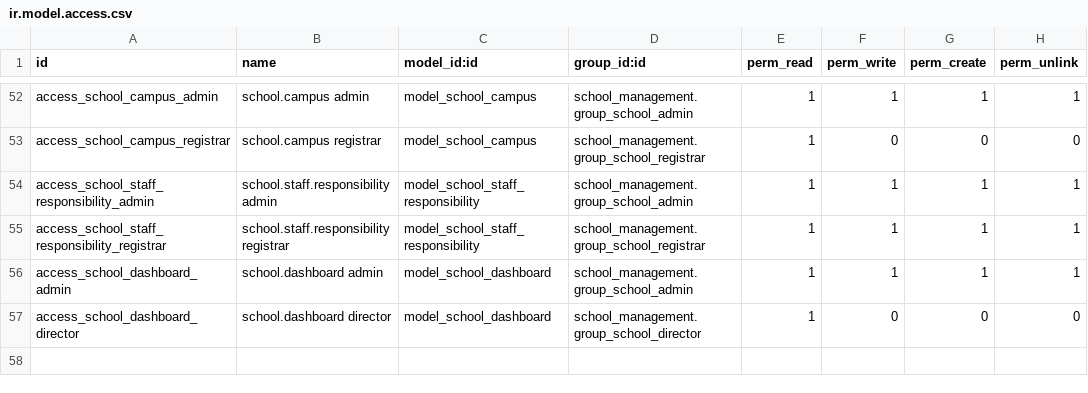
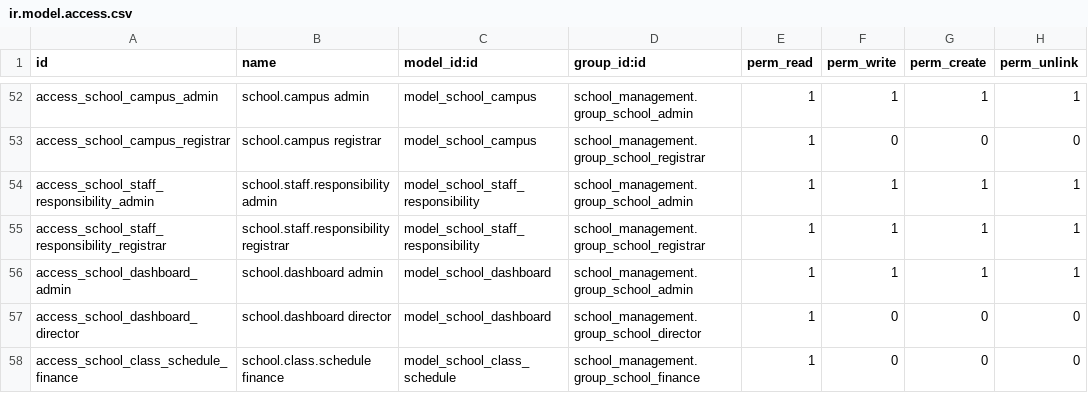
Before and after one commit to Jennah198/Async_school_system, a CSV file: addons/school_management/security/ir.model.access.csv, drawn as a sheet; only a part is shown, gaps mark what is left out.

Commit message:
fix(security): give Finance Officer read access to its own menu
group_school_finance was defined and carried two menu items but had zero
rows in ir.model.access.csv, so a user holding only that group opened the
Finance menu and hit an AccessError.

Its one action targets school.class.schedule, so that is the only grant,
read-only. No rule exists for the group on that model, which leaves the
Schedule Coverage view unscoped, matching the Director's read-only view of
the same data.

```diff
--- a/addons/school_management/security/ir.model.access.csv
+++ b/addons/school_management/security/ir.model.access.csv
@@ -57 +57,2 @@ access_school_dashboard_admin,school.dashboard admin,model_school_dashboard,scho
 access_school_dashboard_director,school.dashboard director,model_school_dashboard,school_management.group_school_director,1,0,0,0
+access_school_class_schedule_finance,school.class.schedule finance,model_school_class_schedule,school_management.group_school_finance,1,0,0,0
```
